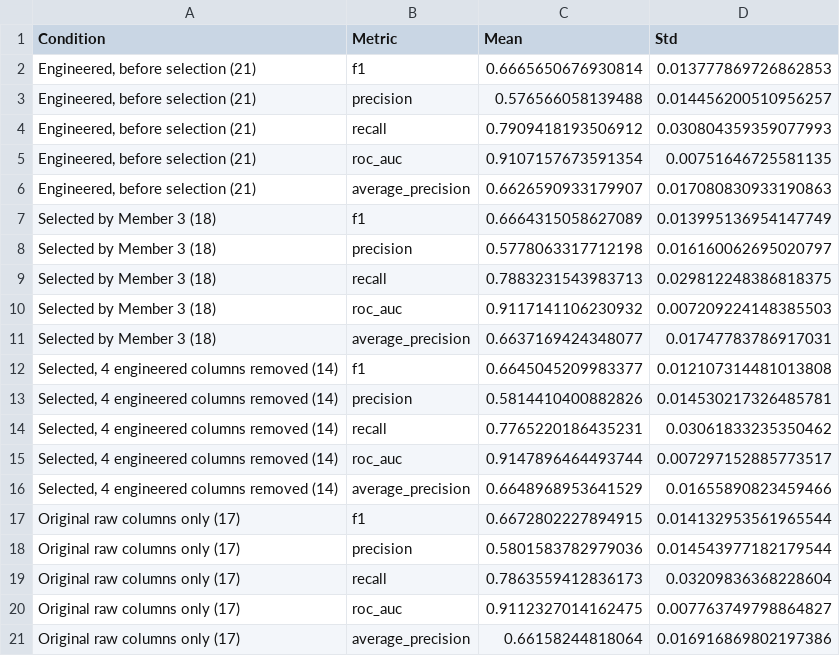
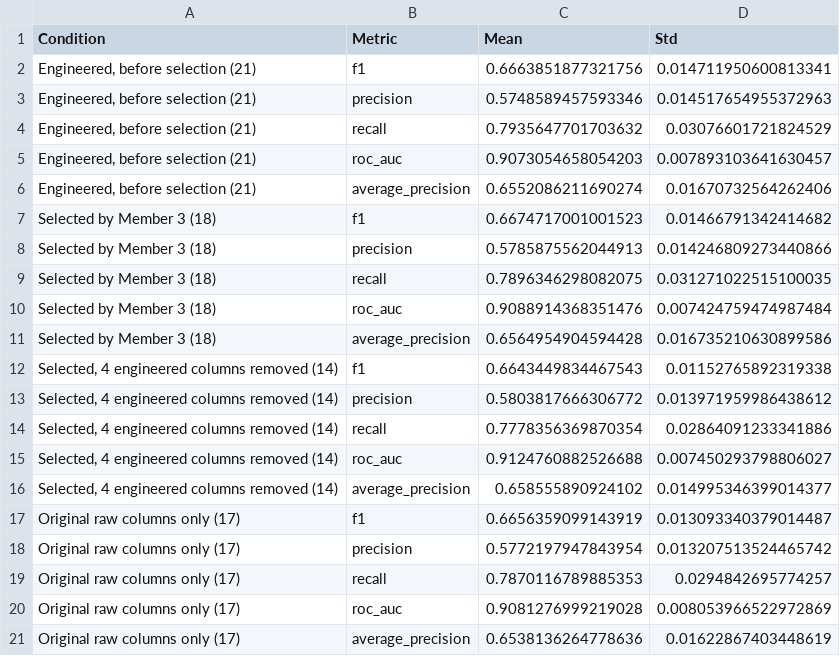
Before and after one commit to AmaviRanshariPremarathna/FDM_Mini_Project, a CSV file: results/member1_logisticregression/feature_set_comparison.csv, drawn as a sheet.

```diff
--- a/results/member1_logisticregression/feature_set_comparison.csv
+++ b/results/member1_logisticregression/feature_set_comparison.csv
@@ -1,21 +1,21 @@
 Condition,Metric,Mean,Std
-"Engineered, before selection (21)",f1,0.6665650676930814,0.013777869726862853
-"Engineered, before selection (21)",precision,0.576566058139488,0.014456200510956257
-"Engineered, before selection (21)",recall,0.7909418193506912,0.030804359359077993
-"Engineered, before selection (21)",roc_auc,0.9107157673591354,0.00751646725581135
-"Engineered, before selection (21)",average_precision,0.6626590933179907,0.017080830933190863
-Selected by Member 3 (18),f1,0.6664315058627089,0.013995136954147749
-Selected by Member 3 (18),precision,0.5778063317712198,0.016160062695020797
-Selected by Member 3 (18),recall,0.7883231543983713,0.029812248386818375
-Selected by Member 3 (18),roc_auc,0.9117141106230932,0.007209224148385503
-Selected by Member 3 (18),average_precision,0.6637169424348077,0.01747783786917031
-"Selected, 4 engineered columns removed (14)",f1,0.6645045209983377,0.012107314481013808
-"Selected, 4 engineered columns removed (14)",precision,0.5814410400882826,0.014530217326485781
-"Selected, 4 engineered columns removed (14)",recall,0.7765220186435231,0.03061833235350462
-"Selected, 4 engineered columns removed (14)",roc_auc,0.9147896464493744,0.007297152885773517
-"Selected, 4 engineered columns removed (14)",average_precision,0.6648968953641529,0.01655890823459466
-Original raw columns only (17),f1,0.6672802227894915,0.014132953561965544
-Original raw columns only (17),precision,0.5801583782979036,0.014543977182179544
-Original raw columns only (17),recall,0.7863559412836173,0.03209836368228604
-Original raw columns only (17),roc_auc,0.9112327014162475,0.007763749798864827
-Original raw columns only (17),average_precision,0.66158244818064,0.016916869802197386
+"Engineered, before selection (21)",f1,0.6663851877321756,0.014711950600813341
+"Engineered, before selection (21)",precision,0.5748589457593346,0.014517654955372963
+"Engineered, before selection (21)",recall,0.7935647701703632,0.03076601721824529
+"Engineered, before selection (21)",roc_auc,0.9073054658054203,0.007893103641630457
+"Engineered, before selection (21)",average_precision,0.6552086211690274,0.01670732564262406
+Selected by Member 3 (18),f1,0.6674717001001523,0.01466791342414682
+Selected by Member 3 (18),precision,0.5785875562044913,0.014246809273440866
+Selected by Member 3 (18),recall,0.7896346298082075,0.031271022515100035
+Selected by Member 3 (18),roc_auc,0.9088914368351476,0.007424759474987484
+Selected by Member 3 (18),average_precision,0.6564954904594428,0.016735210630899586
+"Selected, 4 engineered columns removed (14)",f1,0.6643449834467543,0.01152765892319338
+"Selected, 4 engineered columns removed (14)",precision,0.5803817666306772,0.013971959986438612
+"Selected, 4 engineered columns removed (14)",recall,0.7778356369870354,0.02864091233341886
+"Selected, 4 engineered columns removed (14)",roc_auc,0.9124760882526688,0.007450293798806027
+"Selected, 4 engineered columns removed (14)",average_precision,0.658555890924102,0.014995346399014377
+Original raw columns only (17),f1,0.6656359099143919,0.013093340379014487
+Original raw columns only (17),precision,0.5772197947843954,0.013207513524465742
+Original raw columns only (17),recall,0.7870116789885353,0.0294842695774257
+Original raw columns only (17),roc_auc,0.9081276999219028,0.008053966522972869
+Original raw columns only (17),average_precision,0.6538136264778636,0.01622867403448619
```
Also changed, not shown: results/member1_logisticregression/coefficients.csv, results/member1_logisticregression/experiment_summary.csv, 7 other files.
